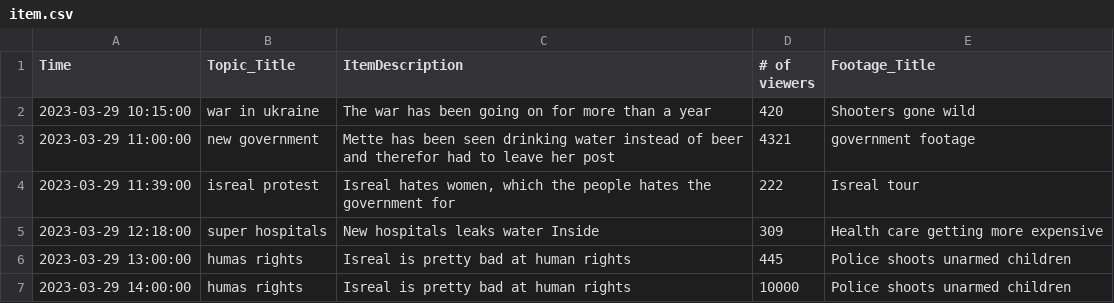
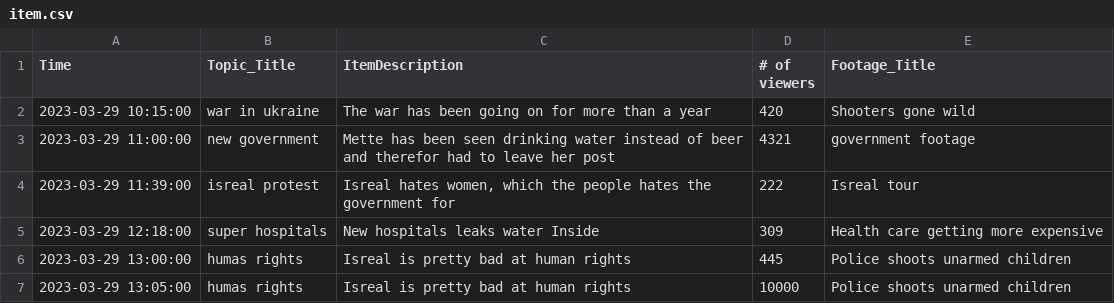
Before and after one commit to CrazyCows/databasefuckery, a CSV file: src/main/resources/item.csv, drawn as a sheet.

Commit message:
Changed thing to be in thing

```diff
--- a/src/main/resources/item.csv
+++ b/src/main/resources/item.csv
@@ -6,2 +6,2 @@
 2023-03-29 13:00:00;humas rights;Isreal is pretty bad at human rights;445;Police shoots unarmed children
-2023-03-29 14:00:00;humas rights;Isreal is pretty bad at human rights;10000;Police shoots unarmed children
+2023-03-29 13:05:00;humas rights;Isreal is pretty bad at human rights;10000;Police shoots unarmed children
```
